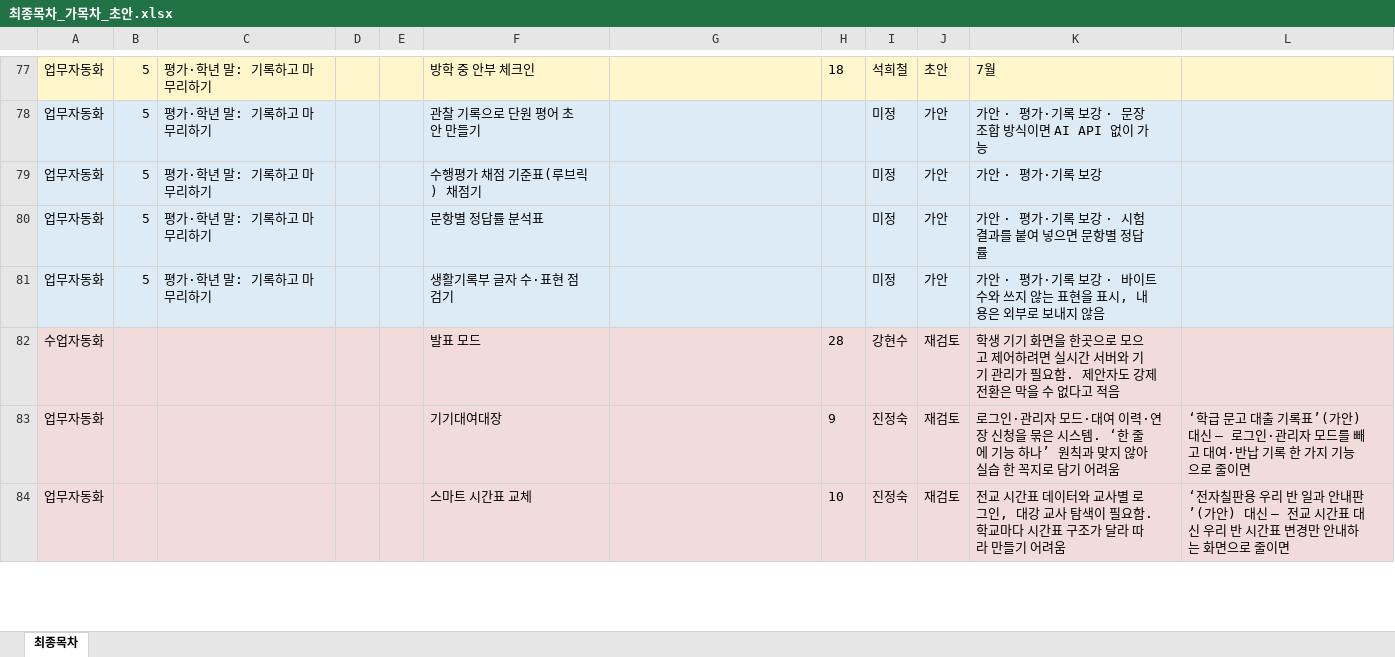
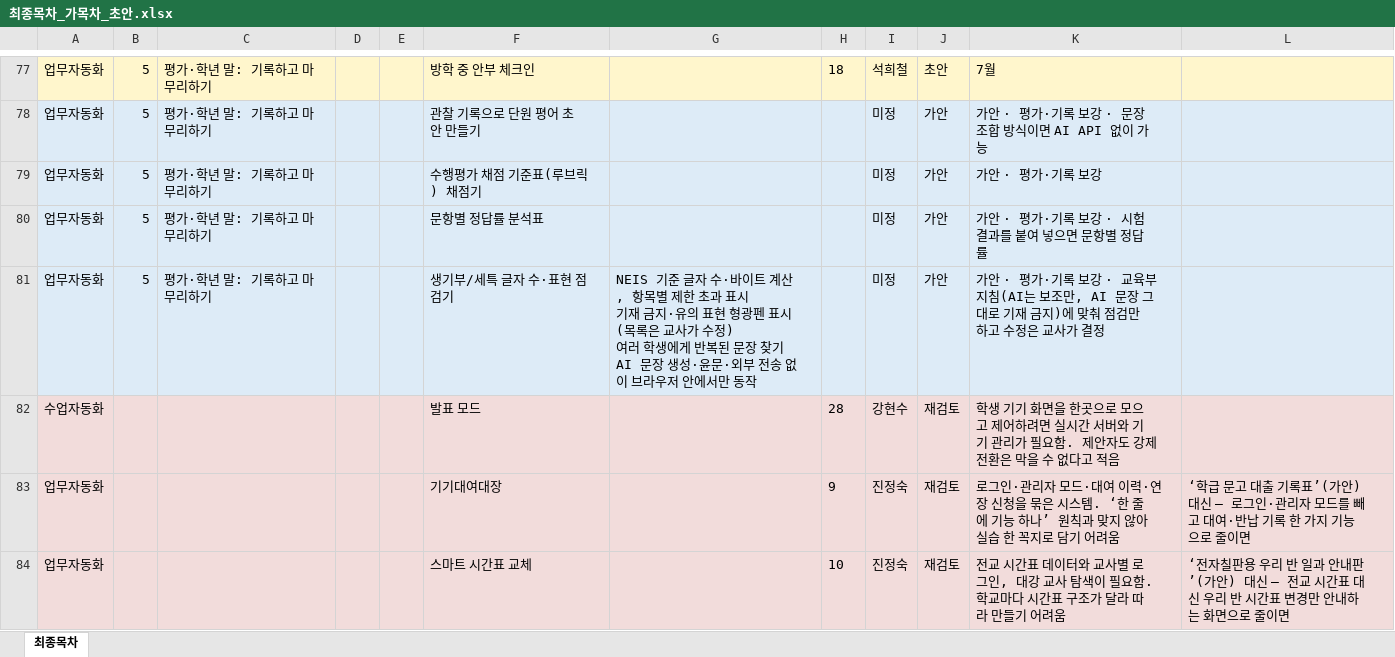
Before and after one commit to gmountain01/teacher_vibe_contents, an Excel workbook: 엑셀양식/최종목차_가목차_초안.xlsx, sheet 최종목차, drawn as a sheet; only a part is shown, gaps mark what is left out; values as stored, in another font and other column widths than the file's, no borders; ↵ is a line break in a cell; the diff names each change by its address in the sheet, - before the commit and + after, or states it on an @@ line.

```diff
--- a/엑셀양식/최종목차_가목차_초안.xlsx (sheet 최종목차)
+++ b/엑셀양식/최종목차_가목차_초안.xlsx (sheet 최종목차)
-F81: 생활기록부 글자 수·표현 점검기
+F81: 생기부/세특 글자 수·표현 점검기
-G81: (empty)
+G81: NEIS 기준 글자 수·바이트 계산, 항목별 제한 초과 표시 ↵ 기재 금지·유의 표현 형광펜 표시(목록은 교사가 수정) ↵ 여러 학생에게 반복된 문장 찾기 ↵ AI 문장 생성·윤문·외부 전송 없이 브라우저 안에서만 동작
-K81: …보강 · 바이트 수와 쓰지 않는 표현을 표시, 내용은 외부로 보내지 않음
+K81: …보강 · 교육부 지침(AI는 보조만, AI 문장 그대로 기재 금지)에 맞춰 점검만 하고 수정은 교사가 결정
```
Also changed, not shown: 3 other files.
